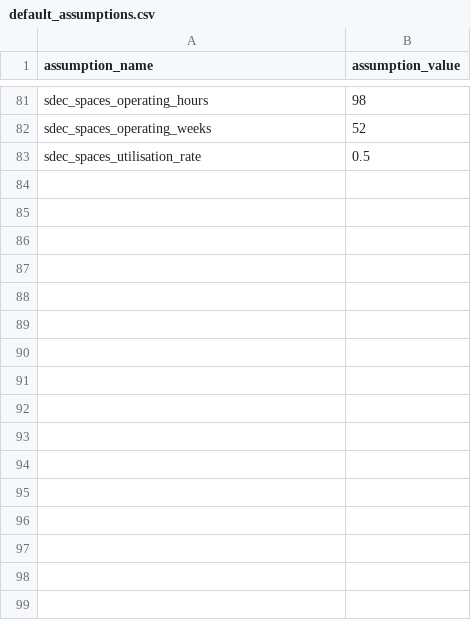
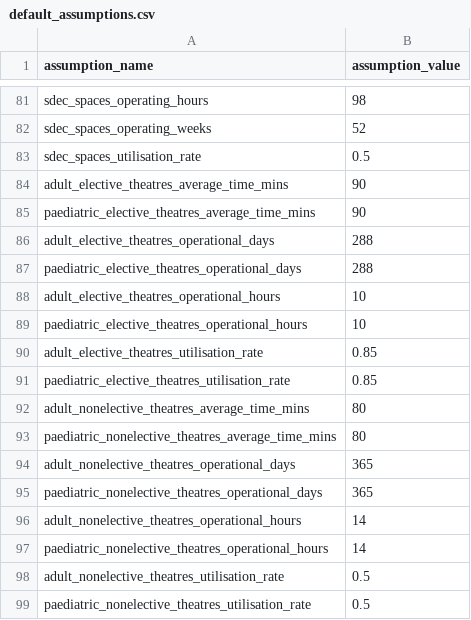
Before and after one commit to The-Strategy-Unit/nhp_capacity_conversion_logic, a CSV file: data/reference/default_assumptions.csv, drawn as a sheet; only a part is shown, gaps mark what is left out.

Commit message:
first draft of ip theatres functionality

```diff
--- a/data/reference/default_assumptions.csv
+++ b/data/reference/default_assumptions.csv
@@ -83 +83,17 @@ sdec_spaces_operating_weeks,52
 sdec_spaces_utilisation_rate,0.5
+adult_elective_theatres_average_time_mins,90
+paediatric_elective_theatres_average_time_mins,90
+adult_elective_theatres_operational_days,288
+paediatric_elective_theatres_operational_days,288
+adult_elective_theatres_operational_hours,10
+paediatric_elective_theatres_operational_hours,10
+adult_elective_theatres_utilisation_rate,0.85
+paediatric_elective_theatres_utilisation_rate,0.85
+adult_nonelective_theatres_average_time_mins,80
+paediatric_nonelective_theatres_average_time_mins,80
+adult_nonelective_theatres_operational_days,365
+paediatric_nonelective_theatres_operational_days,365
+adult_nonelective_theatres_operational_hours,14
+paediatric_nonelective_theatres_operational_hours,14
+adult_nonelective_theatres_utilisation_rate,0.5
+paediatric_nonelective_theatres_utilisation_rate,0.5
```
Also changed, not shown: 1 other file.
